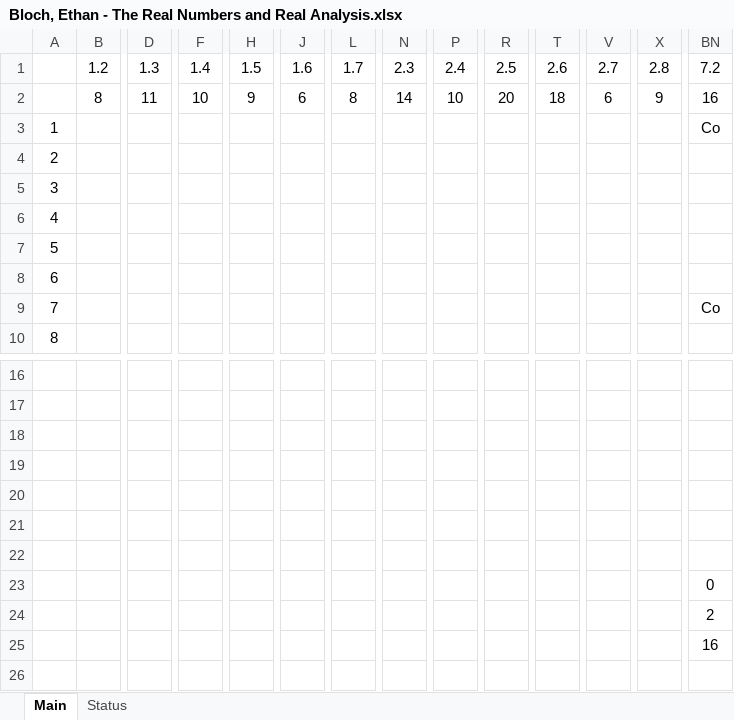
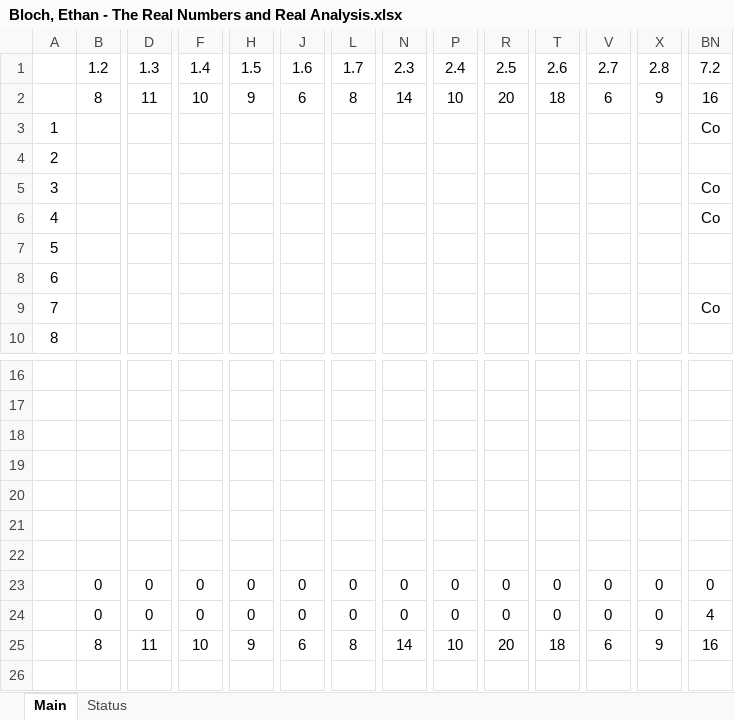
Before and after one commit to jflopezfernandez/books-notebooks, an Excel workbook: Progress Trackers/Bloch, Ethan - The Real Numbers and Real Analysis.xlsx, sheet Main, drawn as a sheet; only a part is shown, gaps mark what is left out; values as stored, in another font and other column widths than the file's, no borders; conditional formats not drawn; removed rows and columns are numbered as before the commit, all else as after; rows hold the shown columns only; the diff covers the shown part only; the diff names each change by its address in the sheet, - before the commit and + after, or states it on an @@ line.

Commit message:
Fixed progress tracker for 'The Real Numbers and Real Analysis'

```diff
--- a/Progress Trackers/Bloch, Ethan - The Real Numbers and Real Analysis.xlsx (sheet Main)
+++ b/Progress Trackers/Bloch, Ethan - The Real Numbers and Real Analysis.xlsx (sheet Main)
-BN5:BN6: (empty)
+BN5:BN6: Co
-B23: (empty)
+B23: 0
-D23: (empty)
+D23: 0
-F23: (empty)
+F23: 0
-H23: (empty)
+H23: 0
-J23: (empty)
+J23: 0
-L23: (empty)
+L23: 0
-N23: (empty)
+N23: 0
-P23: (empty)
+P23: 0
-R23: (empty)
+R23: 0
-T23: (empty)
+T23: 0
-V23: (empty)
+V23: 0
-X23: (empty)
+X23: 0
-row 24:  |  |  |  |  |  |  |  |  |  |  |  |  | 2
-row 25:  |  |  |  |  |  |  |  |  |  |  |  |  | 16
-row 26: (empty)
+row 24:  | 0 | 0 | 0 | 0 | 0 | 0 | 0 | 0 | 0 | 0 | 0 | 0 | 4
+row 25:  | 8 | 11 | 10 | 9 | 6 | 8 | 14 | 10 | 20 | 18 | 6 | 9 | 16
+row 26: (empty)
```
Also changed, not shown: 12 edited cells elsewhere in this sheet.
